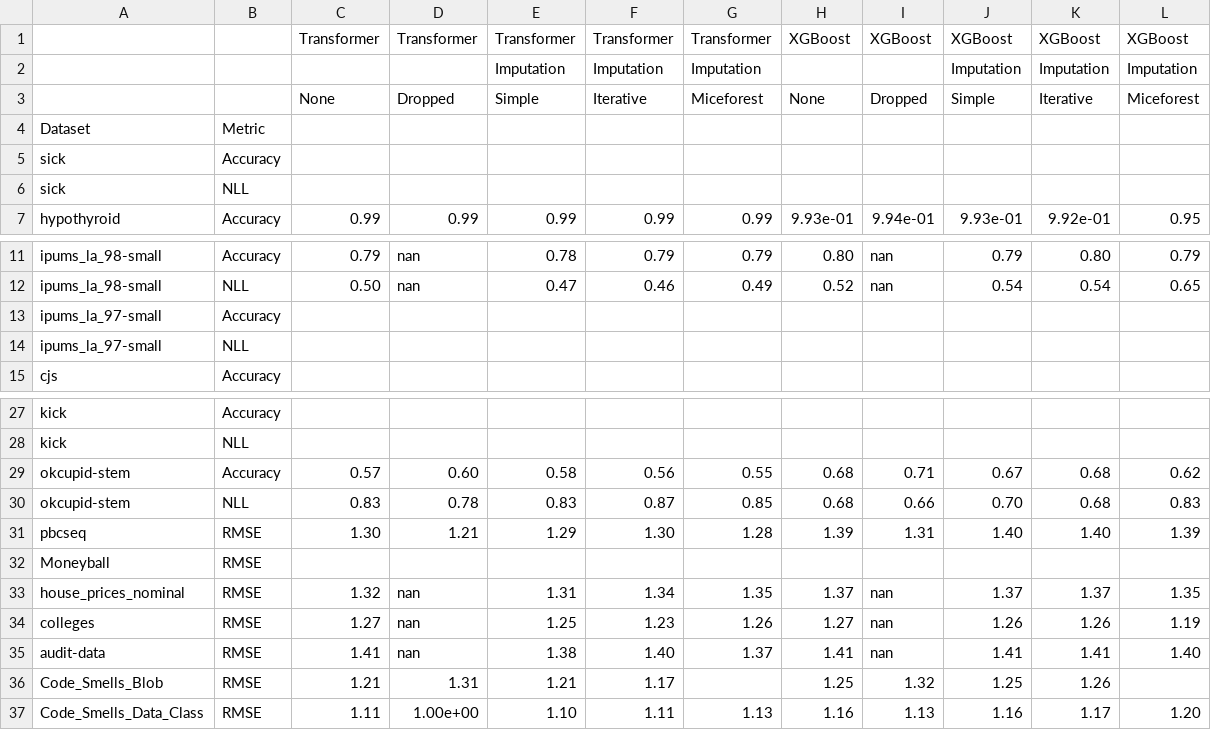
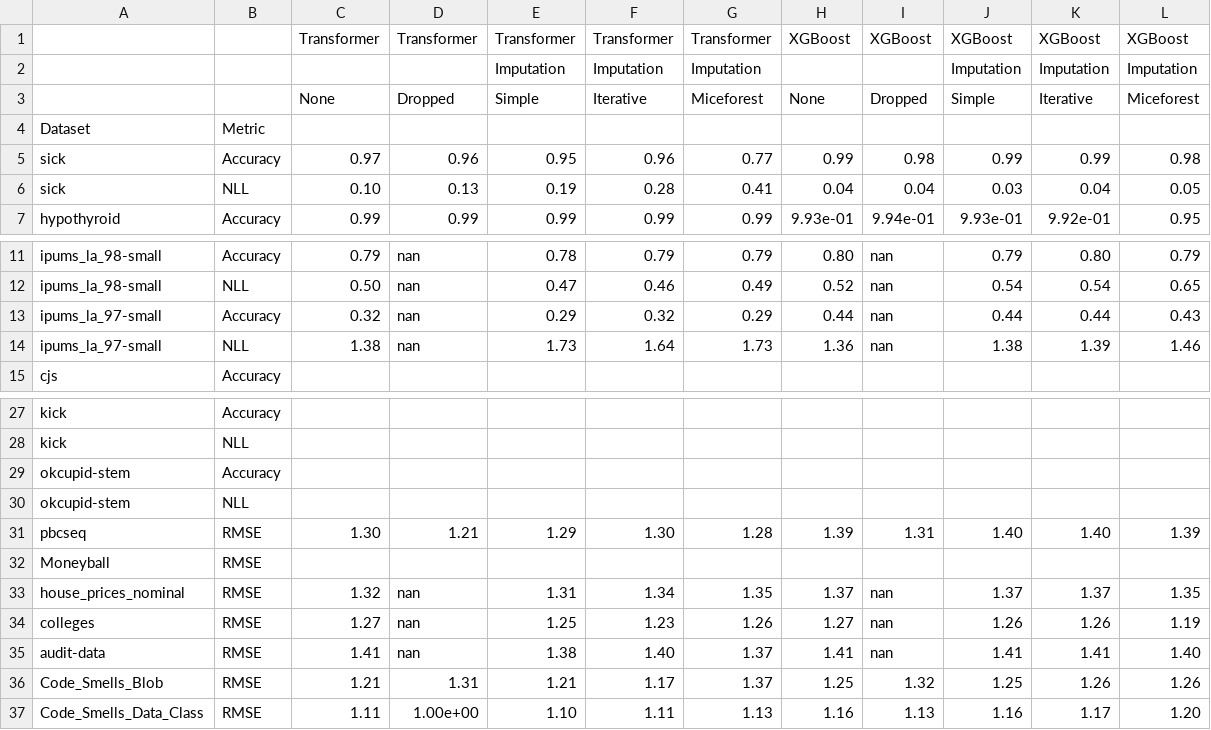
Before and after one commit to jahanpd/Missingness, a CSV file: results/openml/results.csv, drawn as a sheet; only a part is shown, gaps mark what is left out.

```diff
--- a/results/openml/results.csv
+++ b/results/openml/results.csv
@@ -4,4 +4,4 @@
 Dataset,Metric,,,,,,,,,,
-sick,Accuracy,,,,,,,,,,
-sick,NLL,,,,,,,,,,
+sick,Accuracy,0.97,0.96,0.95,0.96,0.77,0.99,0.98,0.99,0.99,0.98
+sick,NLL,0.10,0.13,0.19,0.28,0.41,0.04,0.04,0.03,0.04,0.05
 hypothyroid,Accuracy,0.99,0.99,0.99,0.99,0.99,9.93e-01,9.94e-01,9.93e-01,9.92e-01,0.95
@@ -12,4 +12,4 @@ ipums_la_98-small,Accuracy,0.79,nan,0.78,0.79,0.79,0.80,nan,0.79,0.80,0.79
 ipums_la_98-small,NLL,0.50,nan,0.47,0.46,0.49,0.52,nan,0.54,0.54,0.65
-ipums_la_97-small,Accuracy,,,,,,,,,,
-ipums_la_97-small,NLL,,,,,,,,,,
+ipums_la_97-small,Accuracy,0.32,nan,0.29,0.32,0.29,0.44,nan,0.44,0.44,0.43
+ipums_la_97-small,NLL,1.38,nan,1.73,1.64,1.73,1.36,nan,1.38,1.39,1.46
 cjs,Accuracy,,,,,,,,,,
@@ -28,4 +28,4 @@ kick,Accuracy,,,,,,,,,,
 kick,NLL,,,,,,,,,,
-okcupid-stem,Accuracy,0.57,0.60,0.58,0.56,0.55,0.68,0.71,0.67,0.68,0.62
-okcupid-stem,NLL,0.83,0.78,0.83,0.87,0.85,0.68,0.66,0.70,0.68,0.83
+okcupid-stem,Accuracy,,,,,,,,,,
+okcupid-stem,NLL,,,,,,,,,,
 pbcseq,RMSE,1.30,1.21,1.29,1.30,1.28,1.39,1.31,1.40,1.40,1.39
@@ -35,3 +35,3 @@ colleges,RMSE,1.27,nan,1.25,1.23,1.26,1.27,nan,1.26,1.26,1.19
 audit-data,RMSE,1.41,nan,1.38,1.40,1.37,1.41,nan,1.41,1.41,1.40
-Code_Smells_Blob,RMSE,1.21,1.31,1.21,1.17,,1.25,1.32,1.25,1.26,
+Code_Smells_Blob,RMSE,1.21,1.31,1.21,1.17,1.37,1.25,1.32,1.25,1.26,1.26
 Code_Smells_Data_Class,RMSE,1.11,1.00e+00,1.10,1.11,1.13,1.16,1.13,1.16,1.17,1.20
```
Also changed, not shown: 25 other files.
